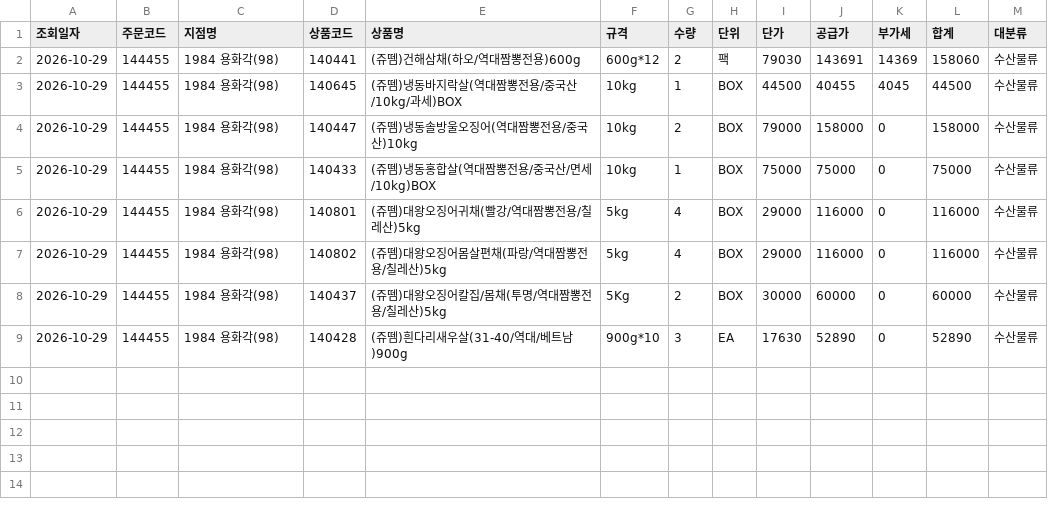
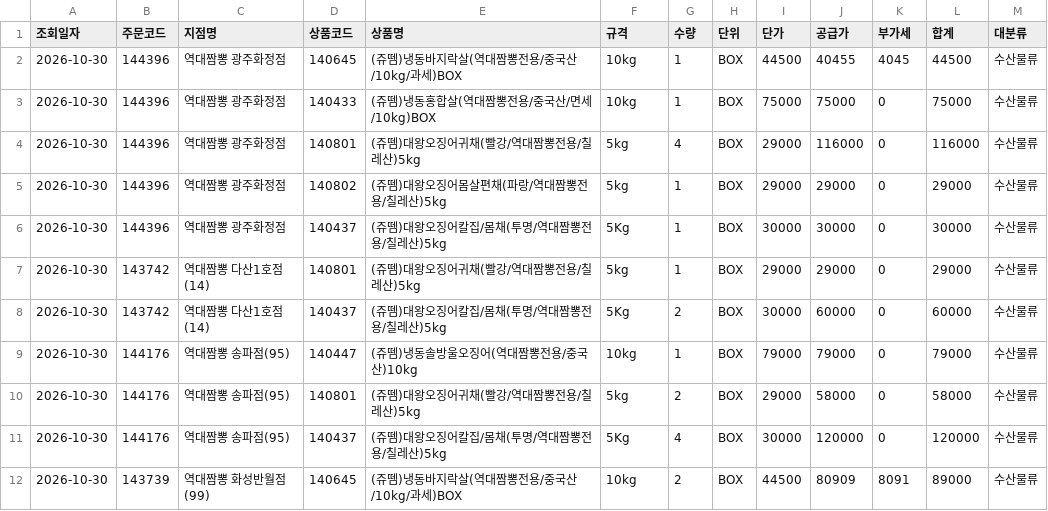
Before and after one commit to dampd21/Sajodaerim, a CSV file: output/by_category/수산물류.csv, drawn as a sheet.

```diff
--- a/output/by_category/수산물류.csv
+++ b/output/by_category/수산물류.csv
@@ -1,9 +1,12 @@
 조회일자,주문코드,지점명,상품코드,상품명,규격,수량,단위,단가,공급가,부가세,합계,대분류
-2026-10-29,144455,1984 용화각(98),140441,(쥬뗌)건해삼채(하오/역대짬뽕전용)600g,600g*12,2,팩,79030,143691,14369,158060,수산물류
-2026-10-29,144455,1984 용화각(98),140645,(쥬뗌)냉동바지락살(역대짬뽕전용/중국산/10kg/과세)BOX,10kg,1,BOX,44500,40455,4045,44500,수산물류
-2026-10-29,144455,1984 용화각(98),140447,(쥬뗌)냉동솔방울오징어(역대짬뽕전용/중국산)10kg,10kg,2,BOX,79000,158000,0,158000,수산물류
-2026-10-29,144455,1984 용화각(98),140433,(쥬뗌)냉동홍합살(역대짬뽕전용/중국산/면세/10kg)BOX,10kg,1,BOX,75000,75000,0,75000,수산물류
-2026-10-29,144455,1984 용화각(98),140801,(쥬뗌)대왕오징어귀채(빨강/역대짬뽕전용/칠레산)5kg,5kg,4,BOX,29000,116000,0,116000,수산물류
-2026-10-29,144455,1984 용화각(98),140802,(쥬뗌)대왕오징어몸살편채(파랑/역대짬뽕전용/칠레산)5kg,5kg,4,BOX,29000,116000,0,116000,수산물류
-2026-10-29,144455,1984 용화각(98),140437,(쥬뗌)대왕오징어칼집/몸채(투명/역대짬뽕전용/칠레산)5kg,5Kg,2,BOX,30000,60000,0,60000,수산물류
-2026-10-29,144455,1984 용화각(98),140428,(쥬뗌)흰다리새우살(31-40/역대/베트남)900g,900g*10,3,EA,17630,52890,0,52890,수산물류
+2026-10-30,144396,역대짬뽕 광주화정점,140645,(쥬뗌)냉동바지락살(역대짬뽕전용/중국산/10kg/과세)BOX,10kg,1,BOX,44500,40455,4045,44500,수산물류
+2026-10-30,144396,역대짬뽕 광주화정점,140433,(쥬뗌)냉동홍합살(역대짬뽕전용/중국산/면세/10kg)BOX,10kg,1,BOX,75000,75000,0,75000,수산물류
+2026-10-30,144396,역대짬뽕 광주화정점,140801,(쥬뗌)대왕오징어귀채(빨강/역대짬뽕전용/칠레산)5kg,5kg,4,BOX,29000,116000,0,116000,수산물류
+2026-10-30,144396,역대짬뽕 광주화정점,140802,(쥬뗌)대왕오징어몸살편채(파랑/역대짬뽕전용/칠레산)5kg,5kg,1,BOX,29000,29000,0,29000,수산물류
+2026-10-30,144396,역대짬뽕 광주화정점,140437,(쥬뗌)대왕오징어칼집/몸채(투명/역대짬뽕전용/칠레산)5kg,5Kg,1,BOX,30000,30000,0,30000,수산물류
+2026-10-30,143742,역대짬뽕 다산1호점(14),140801,(쥬뗌)대왕오징어귀채(빨강/역대짬뽕전용/칠레산)5kg,5kg,1,BOX,29000,29000,0,29000,수산물류
+2026-10-30,143742,역대짬뽕 다산1호점(14),140437,(쥬뗌)대왕오징어칼집/몸채(투명/역대짬뽕전용/칠레산)5kg,5Kg,2,BOX,30000,60000,0,60000,수산물류
+2026-10-30,144176,역대짬뽕 송파점(95),140447,(쥬뗌)냉동솔방울오징어(역대짬뽕전용/중국산)10kg,10kg,1,BOX,79000,79000,0,79000,수산물류
+2026-10-30,144176,역대짬뽕 송파점(95),140801,(쥬뗌)대왕오징어귀채(빨강/역대짬뽕전용/칠레산)5kg,5kg,2,BOX,29000,58000,0,58000,수산물류
+2026-10-30,144176,역대짬뽕 송파점(95),140437,(쥬뗌)대왕오징어칼집/몸채(투명/역대짬뽕전용/칠레산)5kg,5Kg,4,BOX,30000,120000,0,120000,수산물류
+2026-10-30,143739,역대짬뽕 화성반월점(99),140645,(쥬뗌)냉동바지락살(역대짬뽕전용/중국산/10kg/과세)BOX,10kg,2,BOX,44500,80909,8091,89000,수산물류
```
Also changed, not shown: output/by_category/공산품류.csv, output/by_category/농산물류.csv, 12 other files.
